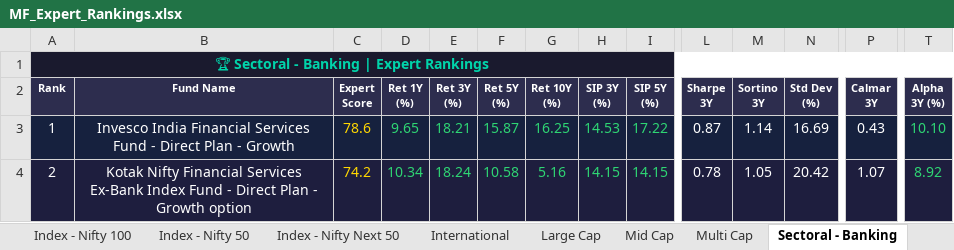
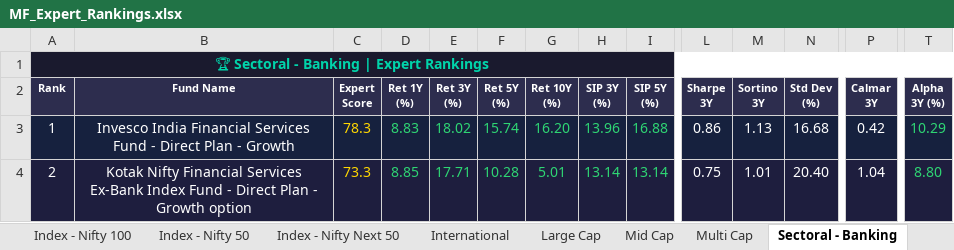
Before and after one commit to myfinancialria/mf-data-fetcher, an Excel workbook: output/MF_Expert_Rankings.xlsx, sheet Sectoral - Banking, drawn as a sheet; only a part is shown, gaps mark what is left out; values as stored, in another font and other column widths than the file's, no borders; the diff covers the shown part only; the diff names each change by its address in the sheet, - before the commit and + after, or states it on an @@ line.

```diff
--- a/output/MF_Expert_Rankings.xlsx (sheet Sectoral - Banking)
+++ b/output/MF_Expert_Rankings.xlsx (sheet Sectoral - Banking)
-C3 (Expert Score): 78.6
+C3 (Expert Score): 78.3
-D3 (Ret 1Y (%)): 9.65
+D3 (Ret 1Y (%)): 8.83
-E3 (Ret 3Y (%)): 18.21
+E3 (Ret 3Y (%)): 18.02
-F3 (Ret 5Y (%)): 15.87
+F3 (Ret 5Y (%)): 15.74
-G3 (Ret 10Y (%)): 16.25
+G3 (Ret 10Y (%)): 16.20
-H3 (SIP 3Y (%)): 14.53
+H3 (SIP 3Y (%)): 13.96
-I3 (SIP 5Y (%)): 17.22
+I3 (SIP 5Y (%)): 16.88
-L3 (Sharpe 3Y): 0.87
+L3 (Sharpe 3Y): 0.86
-M3 (Sortino 3Y): 1.14
+M3 (Sortino 3Y): 1.13
-N3 (Std Dev (%)): 16.69
+N3 (Std Dev (%)): 16.68
-P3 (Calmar 3Y): 0.43
+P3 (Calmar 3Y): 0.42
-T3 (Alpha 3Y (%)): 10.10
+T3 (Alpha 3Y (%)): 10.29
-C4 (Expert Score): 74.2
+C4 (Expert Score): 73.3
-D4 (Ret 1Y (%)): 10.34
+D4 (Ret 1Y (%)): 8.85
-E4 (Ret 3Y (%)): 18.24
+E4 (Ret 3Y (%)): 17.71
-F4 (Ret 5Y (%)): 10.58
+F4 (Ret 5Y (%)): 10.28
-G4 (Ret 10Y (%)): 5.16
+G4 (Ret 10Y (%)): 5.01
-H4 (SIP 3Y (%)): 14.15
+H4 (SIP 3Y (%)): 13.14
-I4 (SIP 5Y (%)): 14.15
+I4 (SIP 5Y (%)): 13.14
-L4 (Sharpe 3Y): 0.78
+L4 (Sharpe 3Y): 0.75
-M4 (Sortino 3Y): 1.05
+M4 (Sortino 3Y): 1.01
-N4 (Std Dev (%)): 20.42
+N4 (Std Dev (%)): 20.40
-P4 (Calmar 3Y): 1.07
+P4 (Calmar 3Y): 1.04
-T4 (Alpha 3Y (%)): 8.92
+T4 (Alpha 3Y (%)): 8.80
```
Also changed, not shown: 22 added rows, 22 removed rows, 802 edited cells and cell formats elsewhere in this sheet, sheet Mid Cap, sheet Small Cap, sheet Flexi Cap, sheet Large Cap, sheet ELSS, sheet Balanced Advantage, 11 more sheets, 5 other files.
